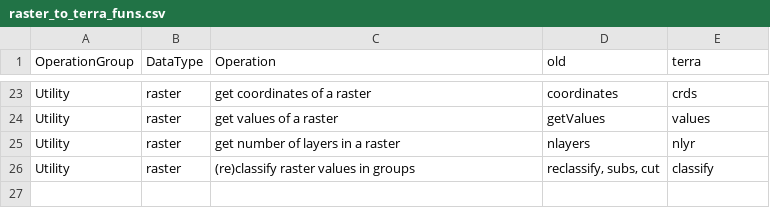
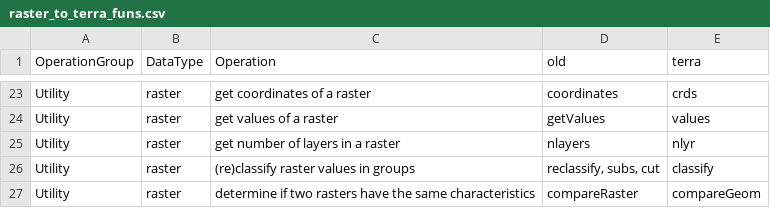
Before and after one commit to d-rug/raster_to_terra, a CSV file: raster_to_terra_funs.csv, drawn as a sheet; only a part is shown, gaps mark what is left out; the diff names each change by its address in the sheet, - before the commit and + after, or states it on an @@ line.

Commit message:
added compareRaster/compareGeom

```diff
--- a/raster_to_terra_funs.csv
+++ b/raster_to_terra_funs.csv
+row 27: Utility | raster | determine if two rasters have the same characteristics | compareRaster | compareGeom
```
